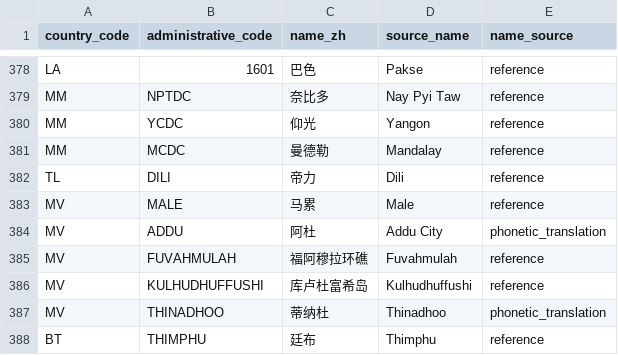
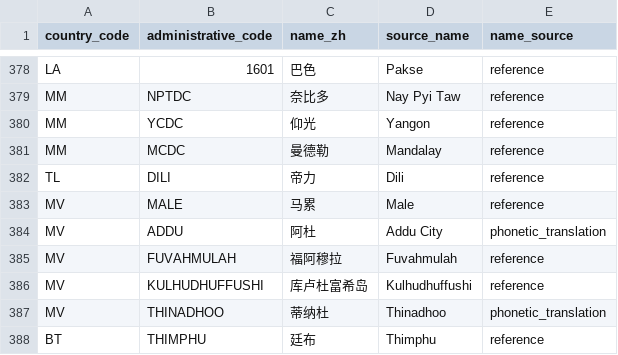
Before and after one commit to cyrilggg/travel-database, a CSV file: site/data/city-names-zh.csv, drawn as a sheet; only a part is shown, gaps mark what is left out.

```diff
--- a/site/data/city-names-zh.csv
+++ b/site/data/city-names-zh.csv
@@ -384,3 +384,3 @@ MV,MALE,马累,Male,reference
 MV,ADDU,阿杜,Addu City,phonetic_translation
-MV,FUVAHMULAH,福阿穆拉环礁,Fuvahmulah,reference
+MV,FUVAHMULAH,福阿穆拉,Fuvahmulah,reference
 MV,KULHUDHUFFUSHI,库卢杜富希岛,Kulhudhuffushi,reference
```
Also changed, not shown: 11 other files.
